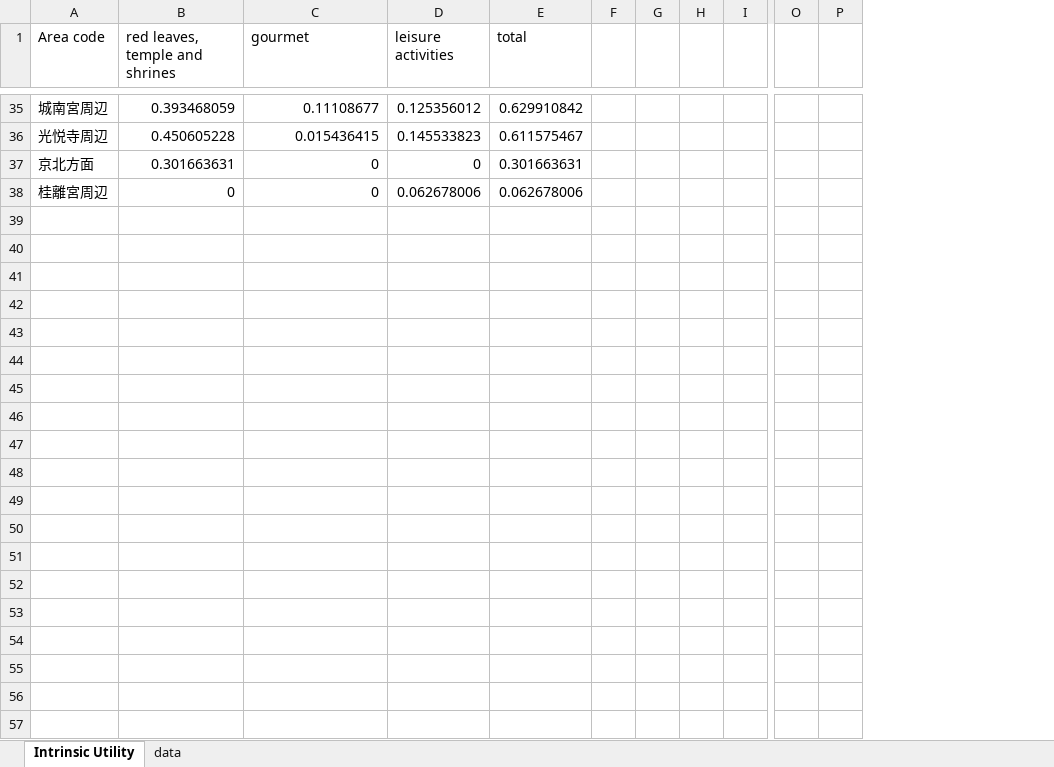
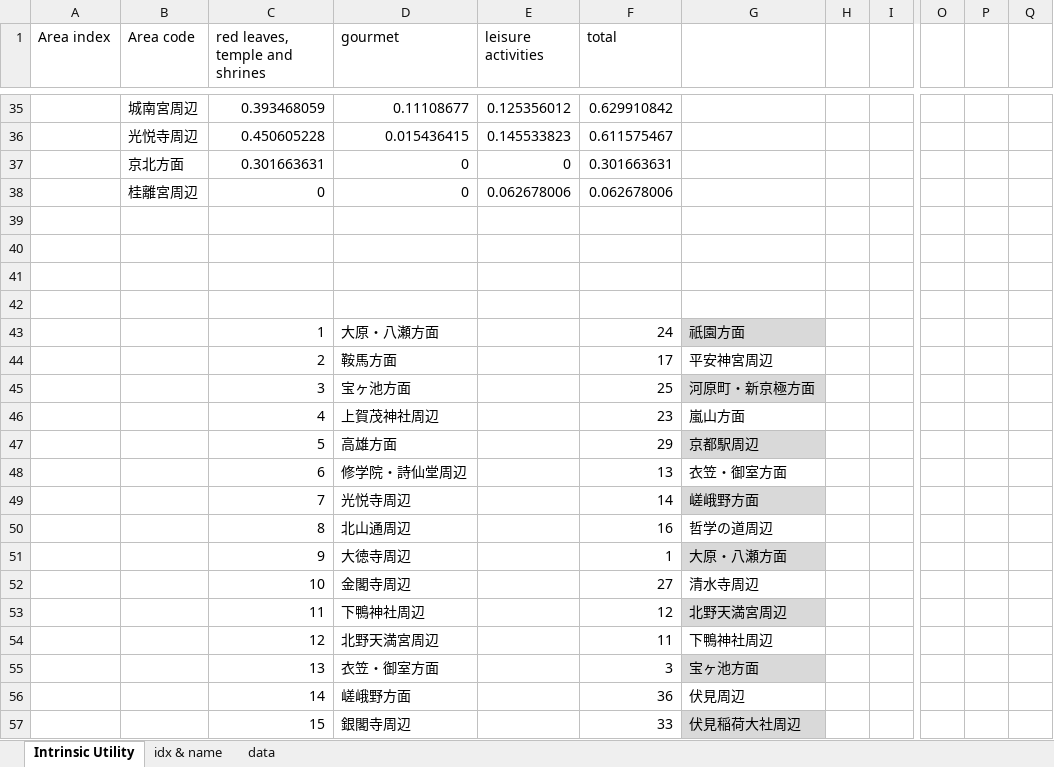
Before and after one commit to GaryGrimes/City_Tourism_Estimation, an Excel workbook: slvr/Database/Intrinsic Utility.xlsx, sheet Intrinsic Utility, drawn as a sheet; only a part is shown, gaps mark what is left out; values as stored, in another font and other column widths than the file's, no borders; charts and pictures and conditional formats and table styles not drawn; removed rows and columns are numbered as before the commit, all else as after; rows hold the shown columns only; the diff covers the shown part only; the diff names each change by its address in the sheet, - before the commit and + after, or states it on an @@ line.

Commit message:
Fixed critical mistake in SimDataProcessing.py: attraction utilities was not sorted by attraction index

```diff
--- a/slvr/Database/Intrinsic Utility.xlsx (sheet Intrinsic Utility)
+++ b/slvr/Database/Intrinsic Utility.xlsx (sheet Intrinsic Utility)
+sheet tab: idx & name
+column A (Area index), empty
-column F, empty
-column G, empty
+column G, empty
+column P, empty
+row 39: (empty)
+row 40: (empty)
+row 41: (empty)
+row 42: (empty)
+row 43:  |  | 1 | 大原・八瀬方面 |  | 24 | 祇園方面
+row 44:  |  | 2 | 鞍馬方面 |  | 17 | 平安神宮周辺
+row 45:  |  | 3 | 宝ヶ池方面 |  | 25 | 河原町・新京極方面
+row 46:  |  | 4 | 上賀茂神社周辺 |  | 23 | 嵐山方面
+row 47:  |  | 5 | 高雄方面 |  | 29 | 京都駅周辺
+row 48:  |  | 6 | 修学院・詩仙堂周辺 |  | 13 | 衣笠・御室方面
+row 49:  |  | 7 | 光悦寺周辺 |  | 14 | 嵯峨野方面
+row 50:  |  | 8 | 北山通周辺 |  | 16 | 哲学の道周辺
+row 51:  |  | 9 | 大徳寺周辺 |  | 1 | 大原・八瀬方面
+row 52:  |  | 10 | 金閣寺周辺 |  | 27 | 清水寺周辺
+row 53:  |  | 11 | 下鴨神社周辺 |  | 12 | 北野天満宮周辺
+row 54:  |  | 12 | 北野天満宮周辺 |  | 11 | 下鴨神社周辺
+row 55:  |  | 13 | 衣笠・御室方面 |  | 3 | 宝ヶ池方面
+row 56:  |  | 14 | 嵯峨野方面 |  | 36 | 伏見周辺
+row 57:  |  | 15 | 銀閣寺周辺 |  | 33 | 伏見稲荷大社周辺
```
Also changed, not shown: 22 added rows elsewhere in this sheet, sheet data, formulas that keep their value, charts or pictures, 8 other files.
